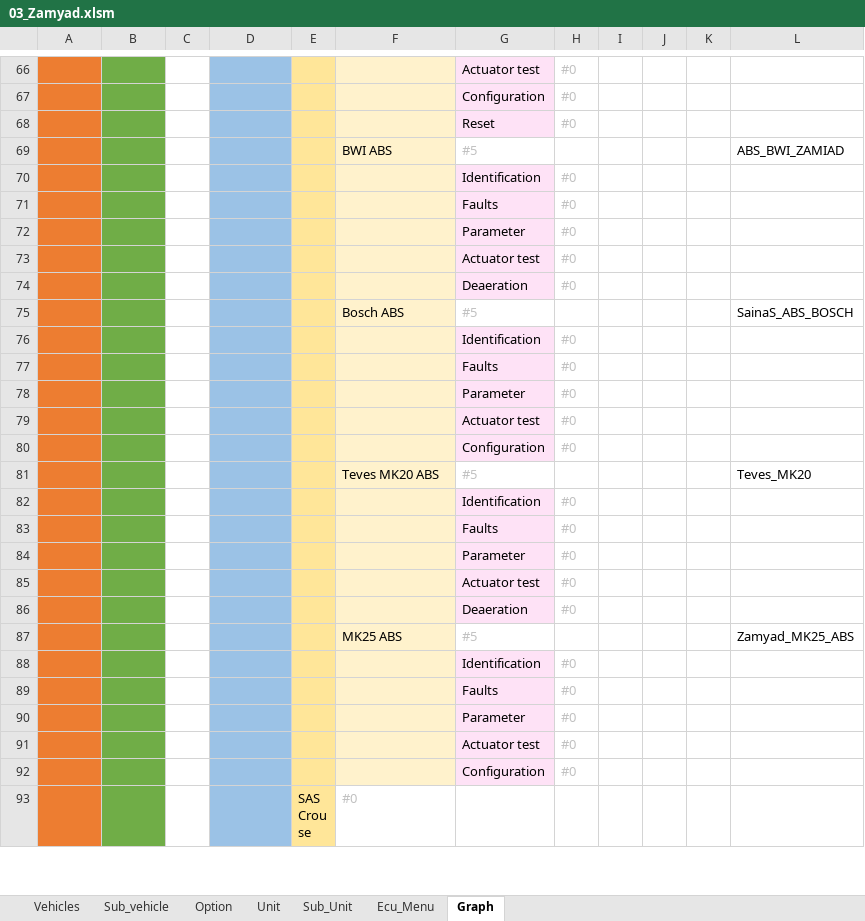
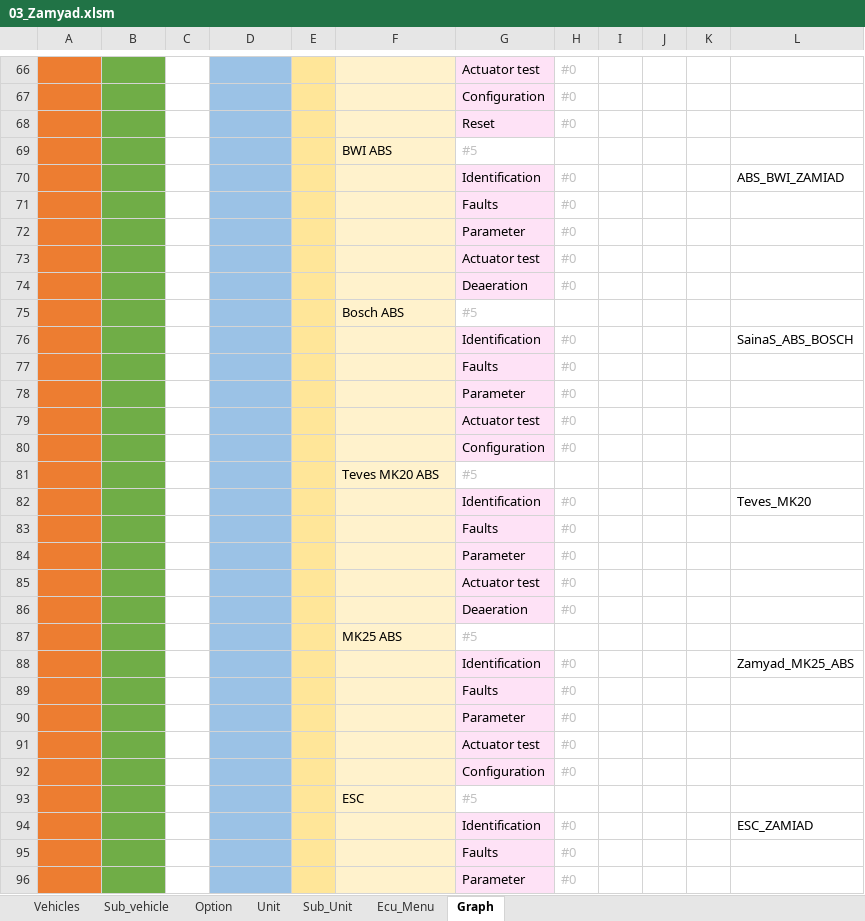
Before and after one commit to workrezvanian-netizen/DiagExcelFiles, an Excel workbook: Diag_Menu/03_Zamyad.xlsm, sheet Graph, drawn as a sheet; only a part is shown, gaps mark what is left out; the shorter side is filled out with more unchanged rows; values as stored, in another font and other column widths than the file's, no borders; the diff covers the shown part only; the diff names each change by its address in the sheet, - before the commit and + after, or states it on an @@ line.

Commit message:
Update Diag_Menu/03_Zamyad.xlsm

```diff
--- a/Diag_Menu/03_Zamyad.xlsm (sheet Graph)
+++ b/Diag_Menu/03_Zamyad.xlsm (sheet Graph)
-L69: ABS_BWI_ZAMIAD
+L69: (empty)
-L70: (empty)
+L70: ABS_BWI_ZAMIAD
-L75: SainaS_ABS_BOSCH
+L75: (empty)
-L76: (empty)
+L76: SainaS_ABS_BOSCH
-L81: Teves_MK20
+L81: (empty)
-L82: (empty)
+L82: Teves_MK20
-L87: Zamyad_MK25_ABS
+L87: (empty)
-L88: (empty)
+L88: Zamyad_MK25_ABS
+row 93: Zamyad | Zamyad |  | Equipment | ABS | ESC | #5
+row 94: Zamyad | Zamyad |  | Equipment | ABS | ESC | Identification | #0 |  |  |  | ESC_ZAMIAD
+row 95: Zamyad | Zamyad |  | Equipment | ABS | ESC | Faults | #0
+row 96: Zamyad | Zamyad |  | Equipment | ABS | ESC | Parameter | #0
```
Also changed, not shown: 7 added rows and 64 edited cells elsewhere in this sheet, sheet Ecu_Menu, sheet Sub_Unit, sheet Unit.
